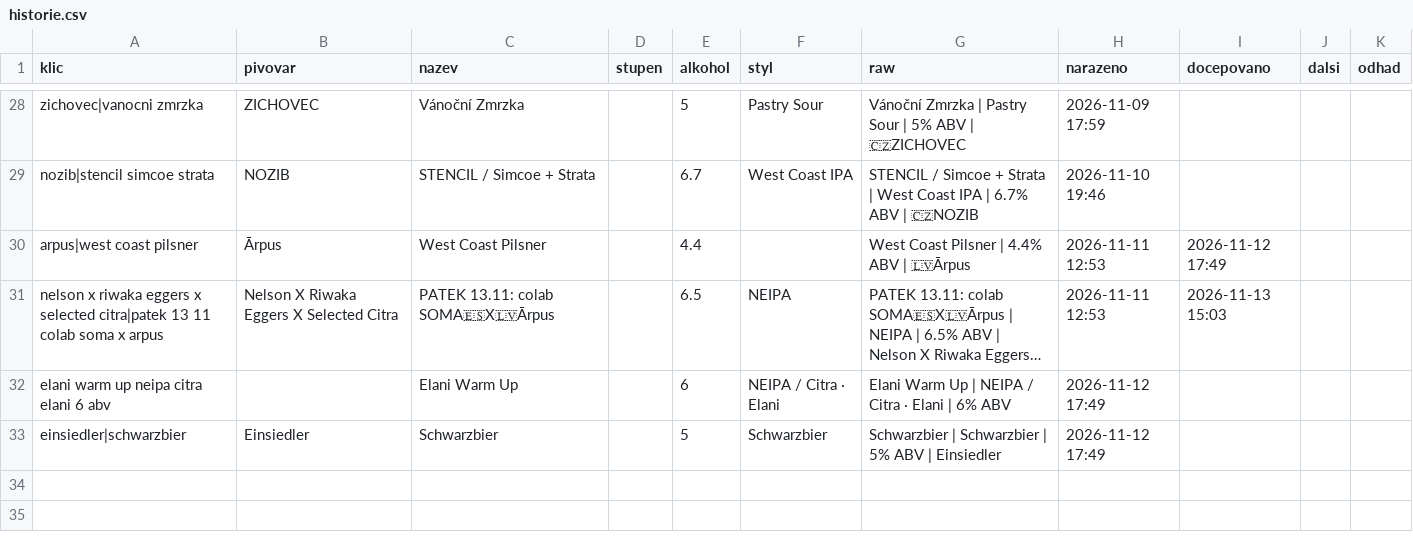
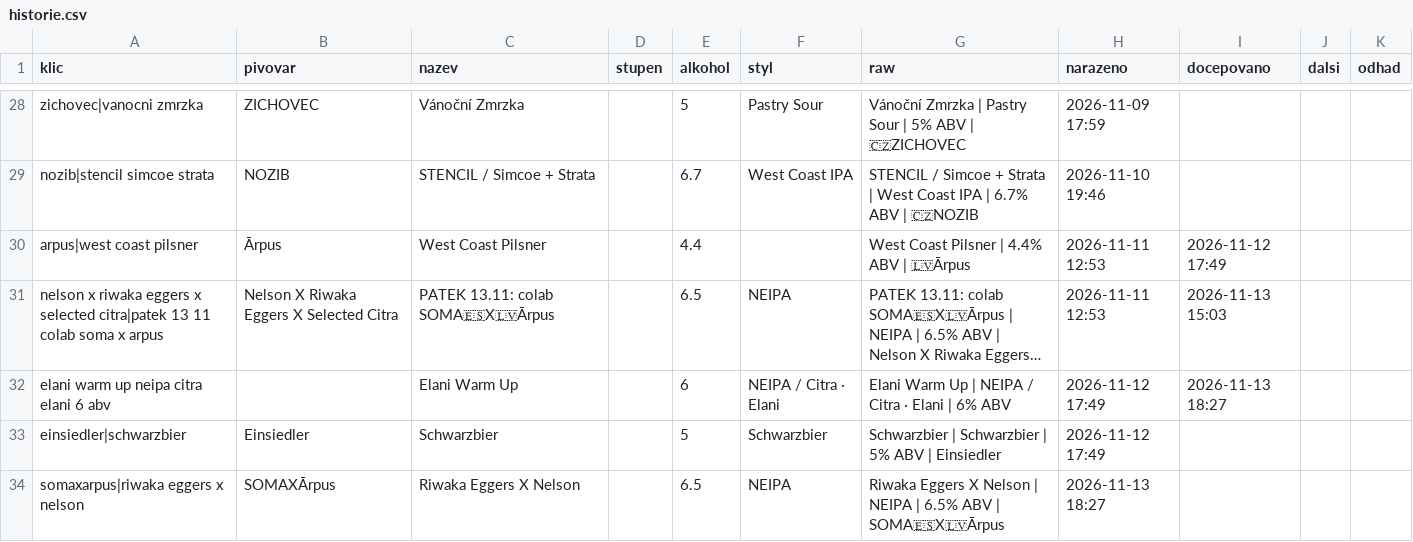
Before and after one commit to romankokos1/gal, a CSV file: data/drinkoteka/historie.csv, drawn as a sheet; only a part is shown, gaps mark what is left out; long unchanged cells end in …; the diff names each change by its address in the sheet, - before the commit and + after, or states it on an @@ line.

```diff
--- a/data/drinkoteka/historie.csv
+++ b/data/drinkoteka/historie.csv
-I32 (docepovano): (empty)
+I32 (docepovano): 2026-11-13 18:27
+row 34: somaxarpus|riwaka eggers x nelson | SOMAXĀrpus | Riwaka Eggers X Nelson |  | 6.5 | NEIPA | Riwaka Eggers X Nelson | NEIPA | 6.5% ABV | SOMA🇪🇸X🇱🇻Ārpus | 2026-11-13 18:27
```
Also changed, not shown: data/sedm/historie.csv, data/zlycasy-horni/historie.csv, 12 other files.
